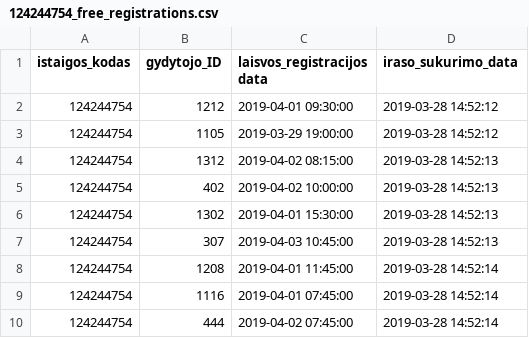
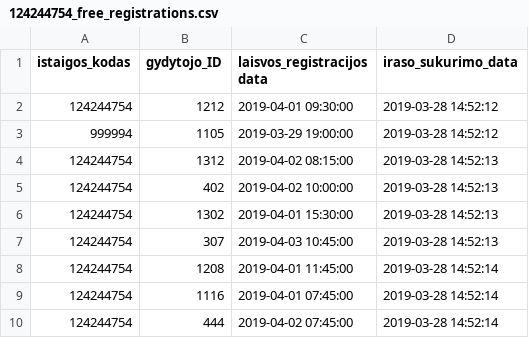
Before and after one commit to karoliniskes/vizitai, a CSV file: Registracija/124244754_free_registrations.csv, drawn as a sheet; only a part is shown.

Commit message:
Karoliniskiu poliklinika automatic update

```diff
--- a/Registracija/124244754_free_registrations.csv
+++ b/Registracija/124244754_free_registrations.csv
@@ -2,3 +2,3 @@
 124244754;1212;2019-04-01 09:30:00;2019-03-28 14:52:12
-124244754;1105;2019-03-29 19:00:00;2019-03-28 14:52:12
+999994;1105;2019-03-29 19:00:00;2019-03-28 14:52:12
 124244754;1312;2019-04-02 08:15:00;2019-03-28 14:52:13
```
